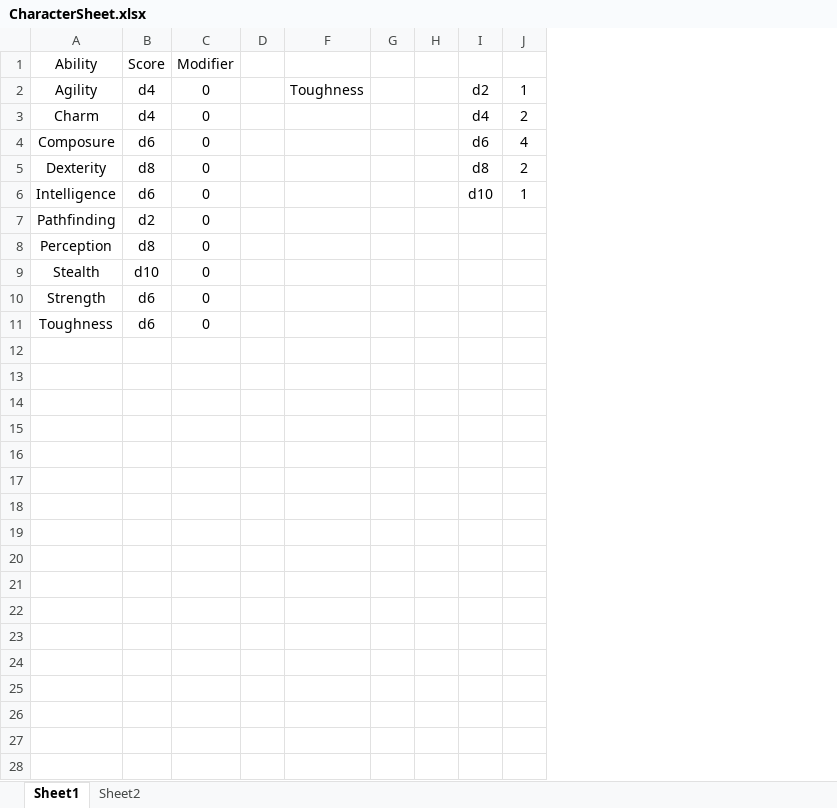
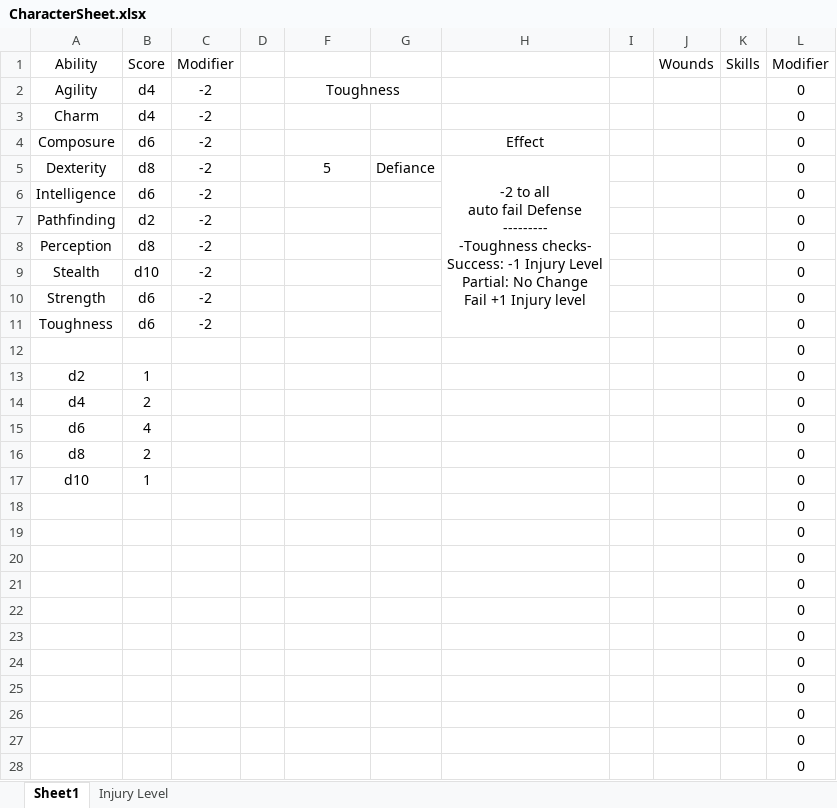
Before and after one commit to Owen-Exon/UbiquityRPG, an Excel workbook: CharacterSheet.xlsx, sheet Sheet1, drawn as a sheet; only a part is shown; values as stored, in another font and other column widths than the file's, no borders; removed rows and columns are numbered as before the commit, all else as after; ↵ is a line break in a cell; the diff covers the shown part only; the diff names each change by its address in the sheet, - before the commit and + after, or states it on an @@ line.

Commit message:
Added first version of wounds injuries and scars

```diff
--- a/CharacterSheet.xlsx (sheet Sheet1)
+++ b/CharacterSheet.xlsx (sheet Sheet1)
-sheet tab: Sheet2
+sheet tab: Injury Level
-column G, empty
+column G, row 5: Defiance
+column H, rows 4-5: Effect | -2 to all ↵ auto fail Defense ↵ --------- ↵ -Toughness checks- ↵ Success: -1 Injury Level ↵ Partial: No Change ↵ Fail +1 Injury level
-column I, rows 2-6: d2 | d4 | d6 | d8 | d10
-column J, rows 2-6: 1 | 2 | 4 | 2 | 1
+column J (Wounds), empty
+column K (Skills), empty
+column L (Modifier), rows 2-11: all 0
-C2:C11 (Modifier): 0
+C2:C11 (Modifier): -2
+F2:G2 merged
-F5: (empty)
+F5: 5
+row 12:  |  |  |  |  |  |  |  |  |  | 0
+row 13: d2 | 1 |  |  |  |  |  |  |  |  | 0
+row 14: d4 | 2 |  |  |  |  |  |  |  |  | 0
+row 15: d6 | 4 |  |  |  |  |  |  |  |  | 0
+row 16: d8 | 2 |  |  |  |  |  |  |  |  | 0
+row 17: d10 | 1 |  |  |  |  |  |  |  |  | 0
+row 18:  |  |  |  |  |  |  |  |  |  | 0
+row 19:  |  |  |  |  |  |  |  |  |  | 0
+row 20:  |  |  |  |  |  |  |  |  |  | 0
+row 21:  |  |  |  |  |  |  |  |  |  | 0
+row 22:  |  |  |  |  |  |  |  |  |  | 0
+row 23:  |  |  |  |  |  |  |  |  |  | 0
+row 24:  |  |  |  |  |  |  |  |  |  | 0
+row 25:  |  |  |  |  |  |  |  |  |  | 0
+row 26:  |  |  |  |  |  |  |  |  |  | 0
+row 27:  |  |  |  |  |  |  |  |  |  | 0
+row 28:  |  |  |  |  |  |  |  |  |  | 0
```
Also changed, not shown: 239 added rows elsewhere in this sheet, sheet Injury Level, hidden cells, 1 other file.
